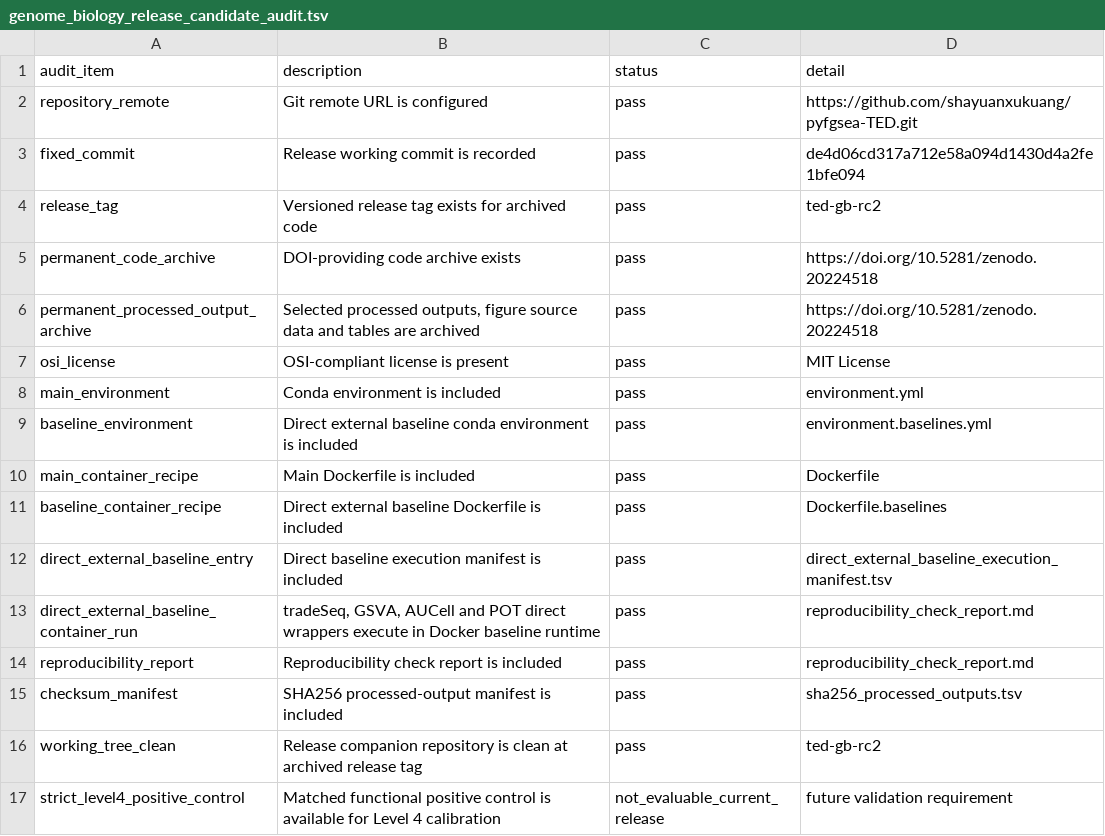
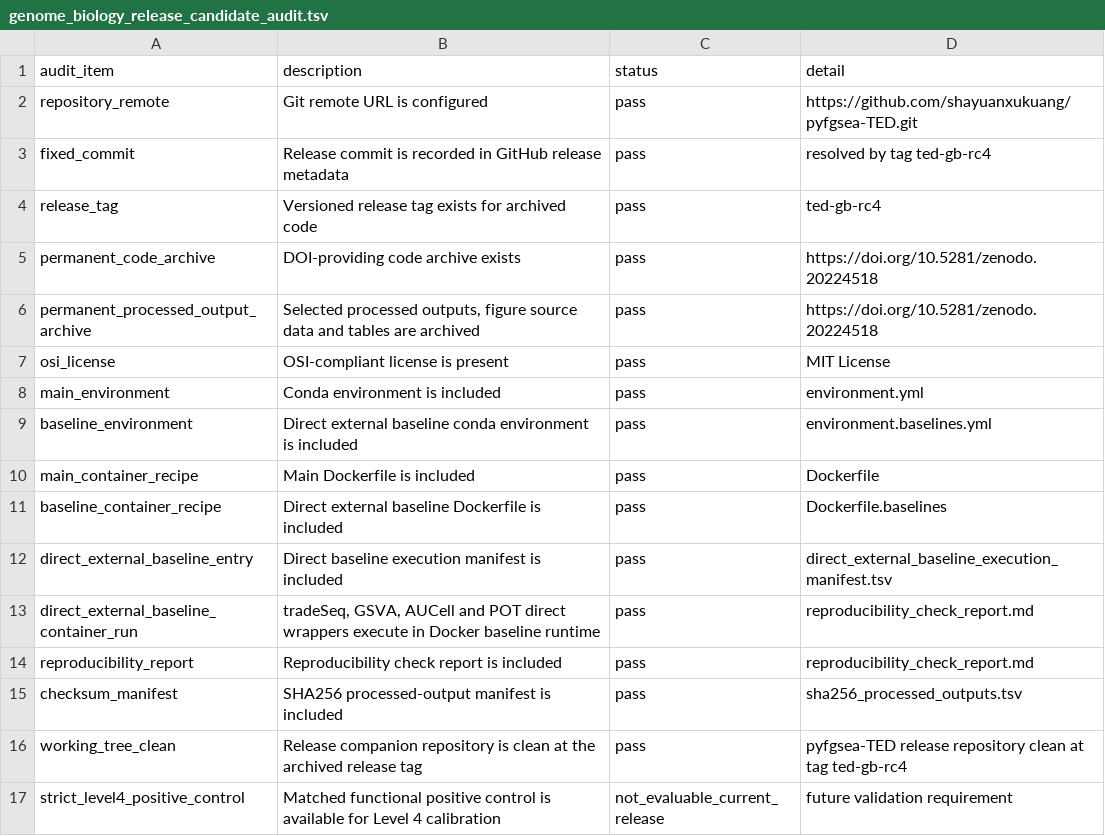
Before and after one commit to shayuanxukuang/pyfgsea-TED, a TSV file: reports/genome_biology_release_candidate_audit.tsv, drawn as a sheet.

Commit message:
Refresh release audit for rc4

```diff
--- a/reports/genome_biology_release_candidate_audit.tsv
+++ b/reports/genome_biology_release_candidate_audit.tsv
@@ -2,4 +2,4 @@ audit_item	description	status	detail
 repository_remote	Git remote URL is configured	pass	https://github.com/shayuanxukuang/pyfgsea-TED.git
-fixed_commit	Release working commit is recorded	pass	de4d06cd317a712e58a094d1430d4a2fe1bfe094
-release_tag	Versioned release tag exists for archived code	pass	ted-gb-rc2
+fixed_commit	Release commit is recorded in GitHub release metadata	pass	resolved by tag ted-gb-rc4
+release_tag	Versioned release tag exists for archived code	pass	ted-gb-rc4
 permanent_code_archive	DOI-providing code archive exists	pass	https://doi.org/10.5281/zenodo.20224518
@@ -15,3 +15,3 @@ reproducibility_report	Reproducibility check report is included	pass	reproducibi
 checksum_manifest	SHA256 processed-output manifest is included	pass	sha256_processed_outputs.tsv
-working_tree_clean	Release companion repository is clean at archived release tag	pass	ted-gb-rc2
+working_tree_clean	Release companion repository is clean at the archived release tag	pass	pyfgsea-TED release repository clean at tag ted-gb-rc4
 strict_level4_positive_control	Matched functional positive control is available for Level 4 calibration	not_evaluable_current_release	future validation requirement
```
Also changed, not shown: RELEASE_MANIFEST.tsv, 1 other file.
